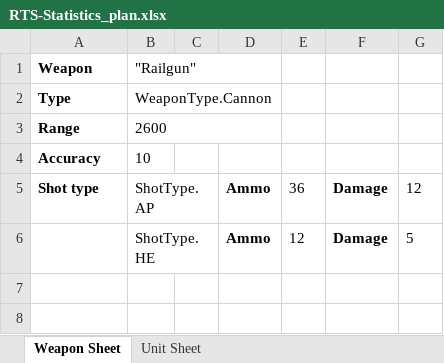
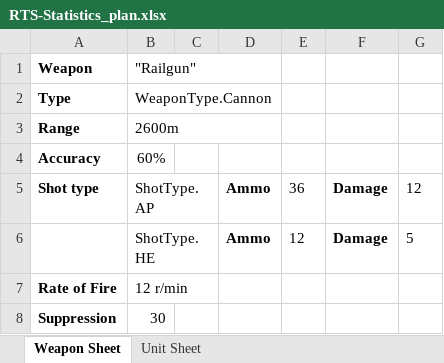
Before and after one commit to LiamRICE/RTSGame, an Excel workbook: docs/RTS-Statistics_plan.xlsx, sheet Weapon Sheet, drawn as a sheet; values as stored, in another font and other column widths than the file's, no borders; the diff names each change by its address in the sheet, - before the commit and + after, or states it on an @@ line.

```diff
--- a/docs/RTS-Statistics_plan.xlsx (sheet Weapon Sheet)
+++ b/docs/RTS-Statistics_plan.xlsx (sheet Weapon Sheet)
-B3: 2600
+B3: 2600m
-B4: 10
+B4: 60%
+row 7: Rate of Fire | 12 r/min
+row 8: Suppression | 30
```
Also changed, not shown: sheet Unit Sheet, 3 other files.
